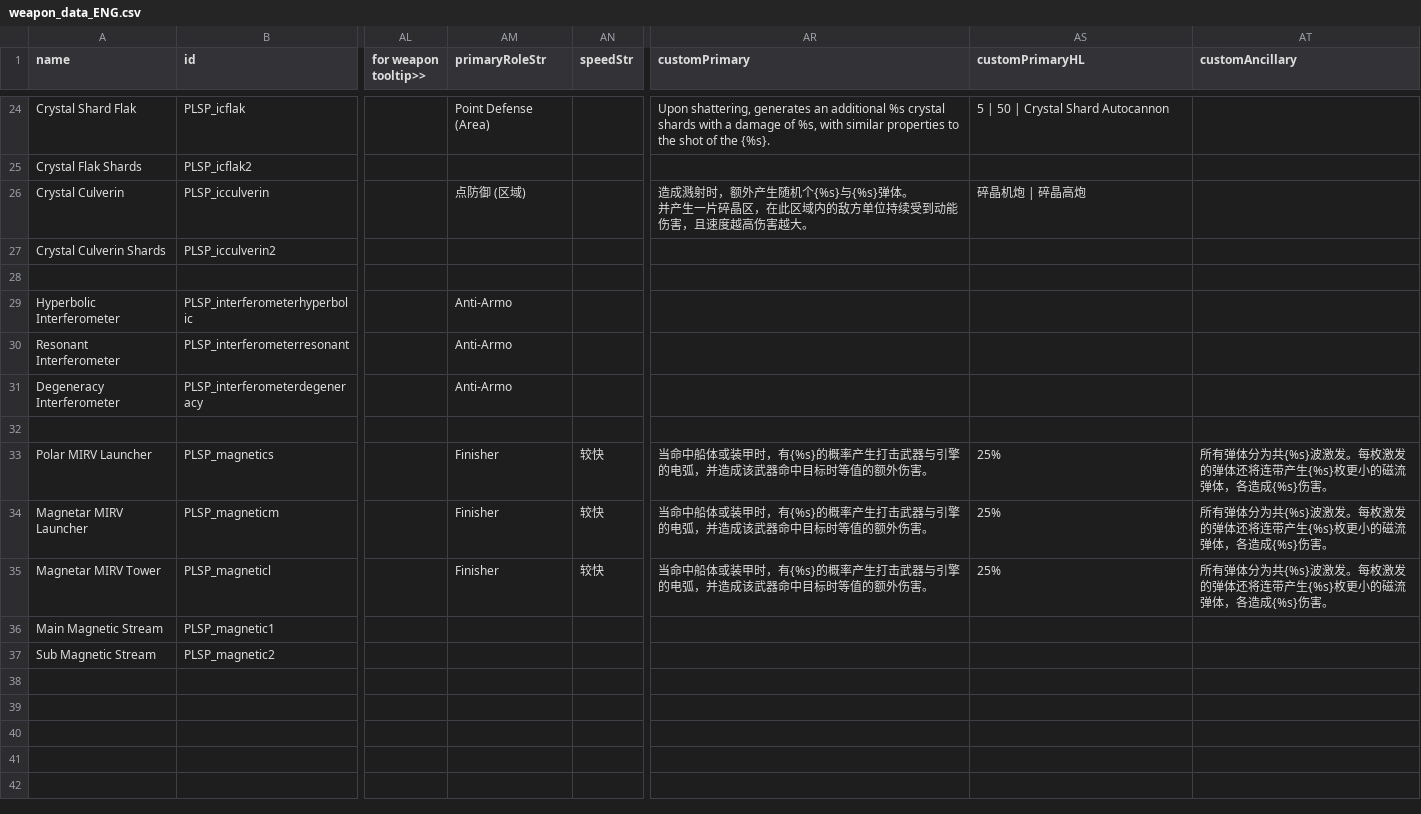
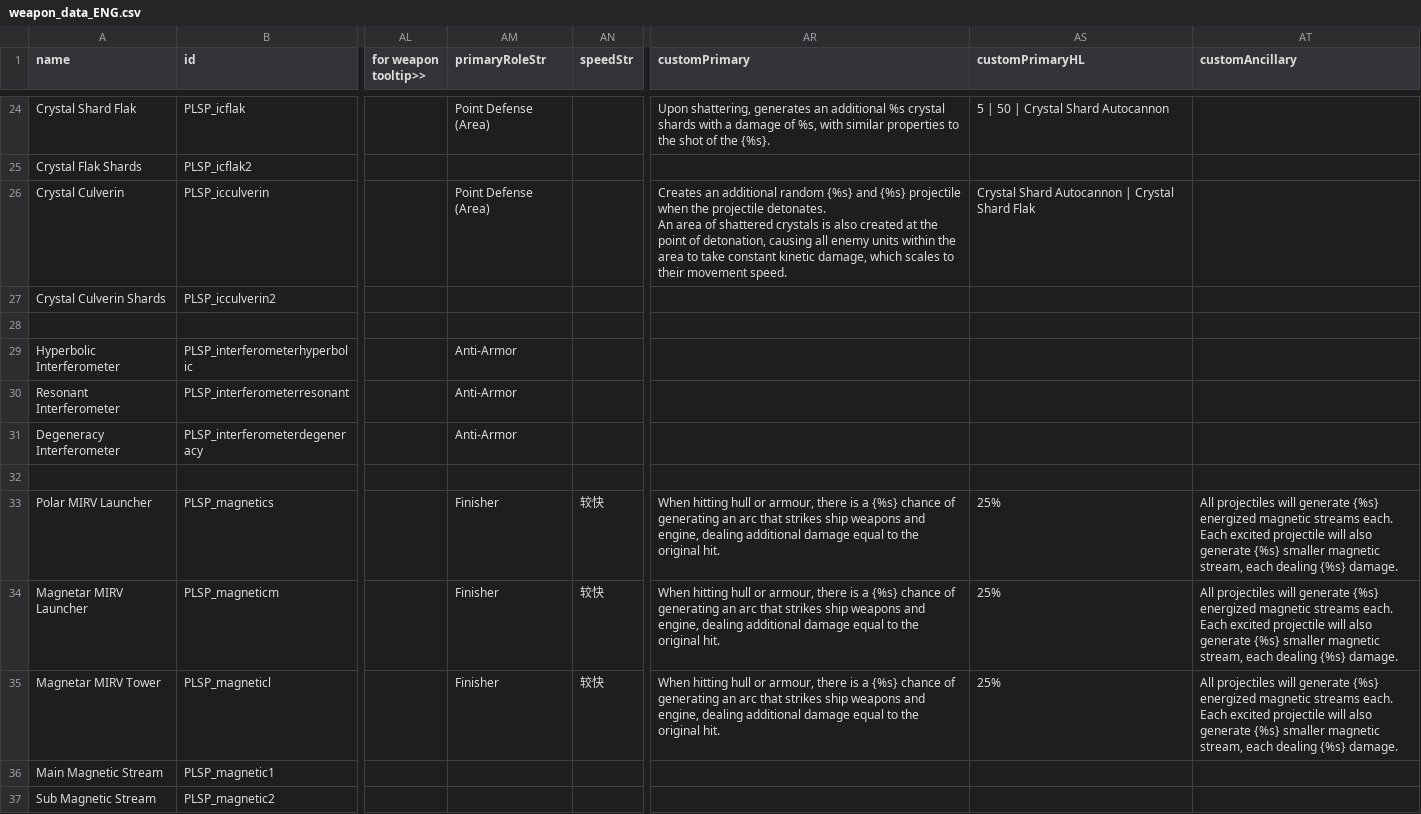
Before and after one commit to Iriscoral/StarsectorPolaris, a CSV file: data/weapons/weapon_data_ENG.csv, drawn as a sheet; only a part is shown, gaps mark what is left out; the shorter side is filled out with more unchanged rows; ↵ is a line break in a cell; the diff names each change by its address in the sheet, - before the commit and + after, or states it on an @@ line.

Commit message:
Add files via upload

```diff
--- a/data/weapons/weapon_data_ENG.csv
+++ b/data/weapons/weapon_data_ENG.csv
-AM26 (primaryRoleStr): 点防御 (区域)
+AM26 (primaryRoleStr): Point Defense (Area)
-AR26 (customPrimary): 造成溅射时，额外产生随机个{%s}与{%s}弹体。 ↵ 并产生一片碎晶区，在此区域内的敌方单位持续受到动能伤害，且速度越高伤害越大。
+AR26 (customPrimary): Creates an additional random {%s} and {%s} projectile when the projectile detonates. ↵ An area of shattered crystals is also created at the point of detonation, causing all enemy units within the area to take constant kinetic damage, which scales to their movement speed.
-AS26 (customPrimaryHL): 碎晶机炮 | 碎晶高炮
+AS26 (customPrimaryHL): Crystal Shard Autocannon | Crystal Shard Flak
-AM29:AM31 (primaryRoleStr): Anti-Armo
+AM29:AM31 (primaryRoleStr): Anti-Armor
-AR33:AR35 (customPrimary): 当命中船体或装甲时，有{%s}的概率产生打击武器与引擎的电弧，并造成该武器命中目标时等值的额外伤害。
+AR33:AR35 (customPrimary): When hitting hull or armour, there is a {%s} chance of generating an arc that strikes ship weapons and engine, dealing additional damage equal to the original hit.
-AT33:AT35 (customAncillary): 所有弹体分为共{%s}波激发。每枚激发的弹体还将连带产生{%s}枚更小的磁流弹体，各造成{%s}伤害。
+AT33:AT35 (customAncillary): All projectiles will generate {%s} energized magnetic streams each. Each excited projectile will also generate {%s} smaller magnetic stream, each dealing {%s} damage.
```
